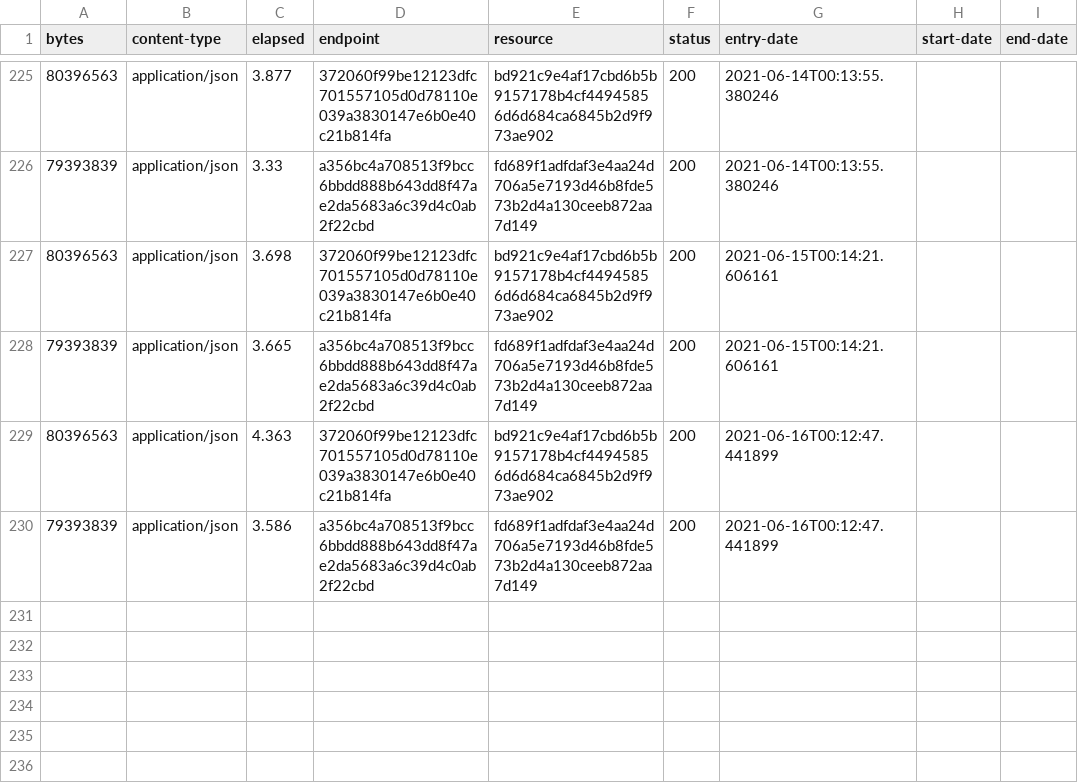
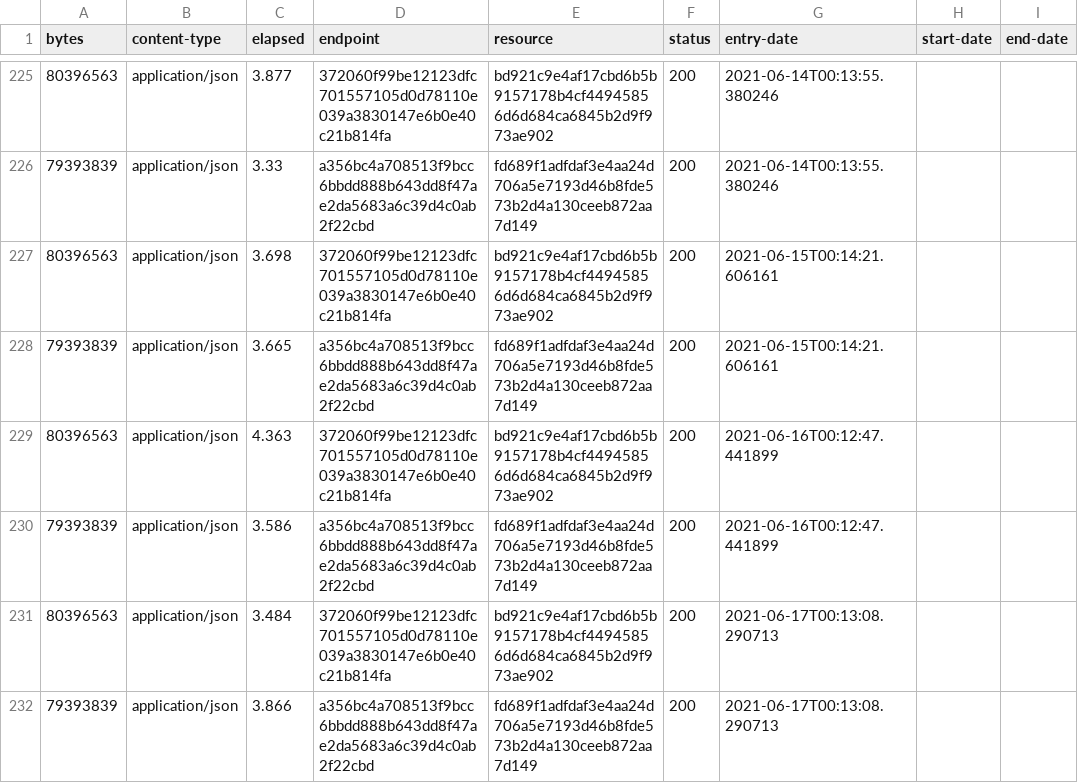
Before and after one commit to digital-land/local-authority-district-collection, a CSV file: collection/log.csv, drawn as a sheet; only a part is shown, gaps mark what is left out.

Commit message:
Collection 2021-06-17

```diff
--- a/collection/log.csv
+++ b/collection/log.csv
@@ -230 +230,3 @@ bytes,content-type,elapsed,endpoint,resource,status,entry-date,start-date,end-da
 79393839,application/json,3.586,a356bc4a708513f9bcc6bbdd888b643dd8f47ae2da5683a6c39d4c0ab2f22cbd,fd689f1adfdaf3e4aa24d706a5e7193d46b8fde573b2d4a130ceeb872aa7d149,200,2021-06-16T00:12:47.441899,,
+80396563,application/json,3.484,372060f99be12123dfc701557105d0d78110e039a3830147e6b0e40c21b814fa,bd921c9e4af17cbd6b5b9157178b4cf44945856d6d684ca6845b2d9f973ae902,200,2021-06-17T00:13:08.290713,,
+79393839,application/json,3.866,a356bc4a708513f9bcc6bbdd888b643dd8f47ae2da5683a6c39d4c0ab2f22cbd,fd689f1adfdaf3e4aa24d706a5e7193d46b8fde573b2d4a130ceeb872aa7d149,200,2021-06-17T00:13:08.290713,,
```
